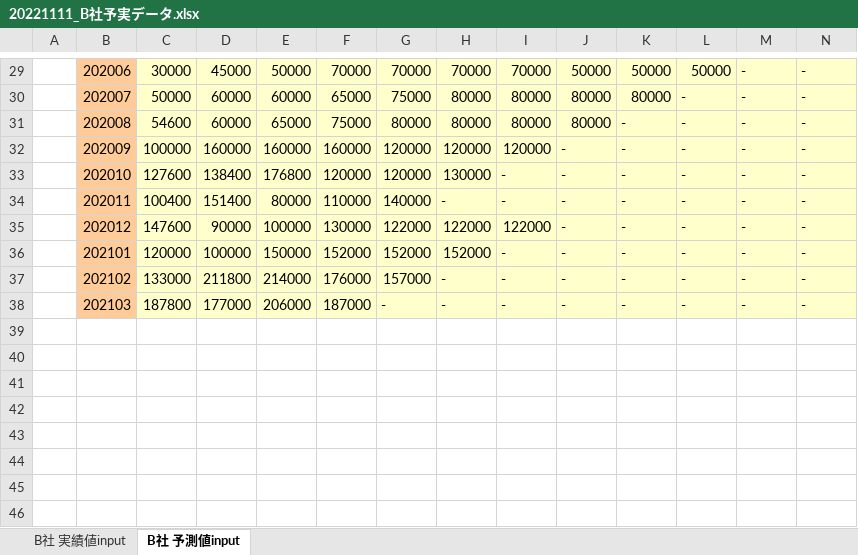
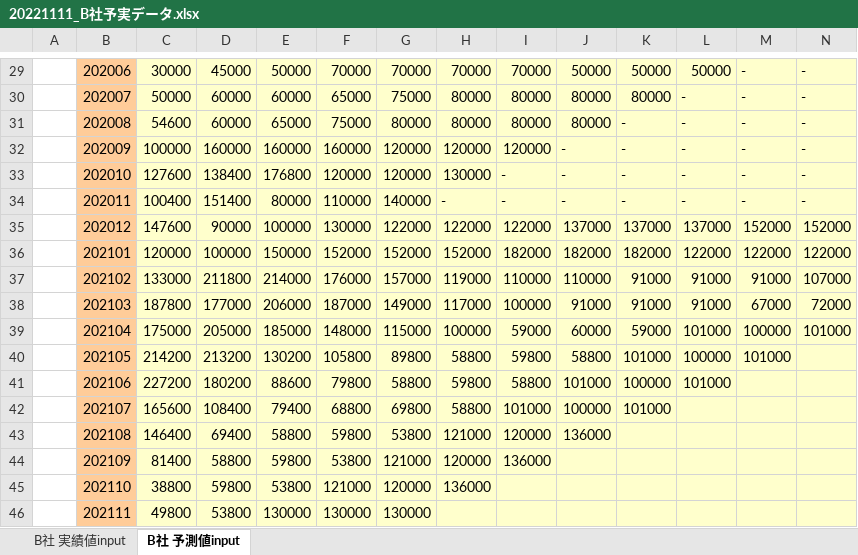
Before and after one commit to morinax/sample, an Excel workbook: 20221111_B社予実データ.xlsx, sheet B社 予測値input, drawn as a sheet; only a part is shown, gaps mark what is left out; values as stored, in another font and other column widths than the file's, no borders; charts and pictures not drawn; the diff covers the shown part only; the diff names each change by its address in the sheet, - before the commit and + after, or states it on an @@ line.

```diff
--- a/20221111_B社予実データ.xlsx (sheet B社 予測値input)
+++ b/20221111_B社予実データ.xlsx (sheet B社 予測値input)
-J35: -
+J35: 137000
-K35: -
+K35: 137000
-L35: -
+L35: 137000
-M35: -
+M35: 152000
-N35: -
+N35: 152000
-I36: -
+I36: 182000
-J36: -
+J36: 182000
-K36: -
+K36: 182000
-L36: -
+L36: 122000
-M36: -
+M36: 122000
-N36: -
+N36: 122000
-H37: -
+H37: 119000
-I37: -
+I37: 110000
-J37: -
+J37: 110000
-K37:K38: -
+K37:K38: 91000
-L37:L38: -
+L37:L38: 91000
-M37: -
+M37: 91000
-N37: -
+N37: 107000
-G38: -
+G38: 149000
-H38: -
+H38: 117000
-I38: -
+I38: 100000
-J38: -
+J38: 91000
-M38: -
+M38: 67000
-N38: -
+N38: 72000
+row 39:  | 202104 | 175000 | 205000 | 185000 | 148000 | 115000 | 100000 | 59000 | 60000 | 59000 | 101000 | 100000 | 101000
+row 40:  | 202105 | 214200 | 213200 | 130200 | 105800 | 89800 | 58800 | 59800 | 58800 | 101000 | 100000 | 101000
+row 41:  | 202106 | 227200 | 180200 | 88600 | 79800 | 58800 | 59800 | 58800 | 101000 | 100000 | 101000
+row 42:  | 202107 | 165600 | 108400 | 79400 | 68800 | 69800 | 58800 | 101000 | 100000 | 101000
+row 43:  | 202108 | 146400 | 69400 | 58800 | 59800 | 53800 | 121000 | 120000 | 136000
+row 44:  | 202109 | 81400 | 58800 | 59800 | 53800 | 121000 | 120000 | 136000
+row 45:  | 202110 | 38800 | 59800 | 53800 | 121000 | 120000 | 136000
+row 46:  | 202111 | 49800 | 53800 | 130000 | 130000 | 130000
```
Also changed, not shown: 4 added rows elsewhere in this sheet, sheet B社 実績値input, 20221111_A社予実データ.xlsx, 20221111_C社予実データ.xlsx.
